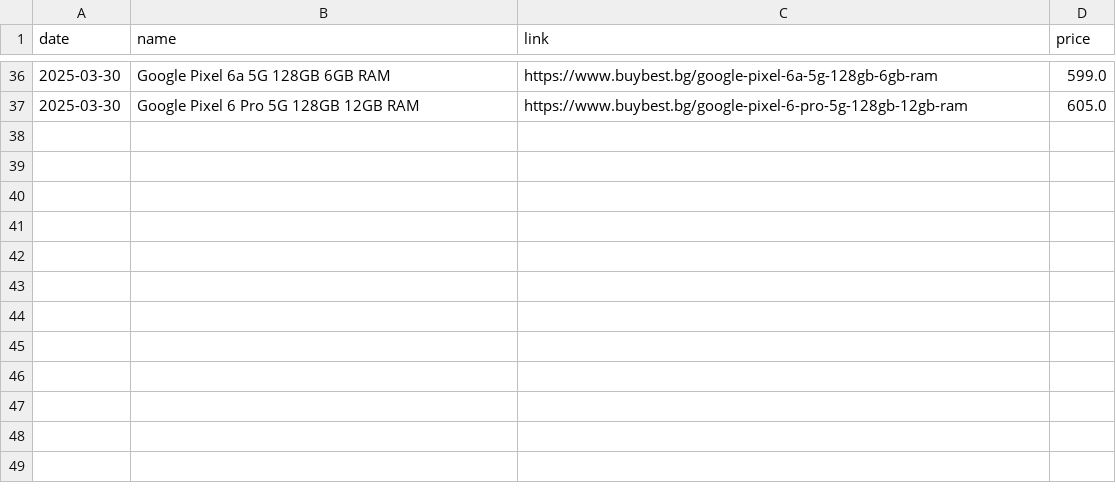
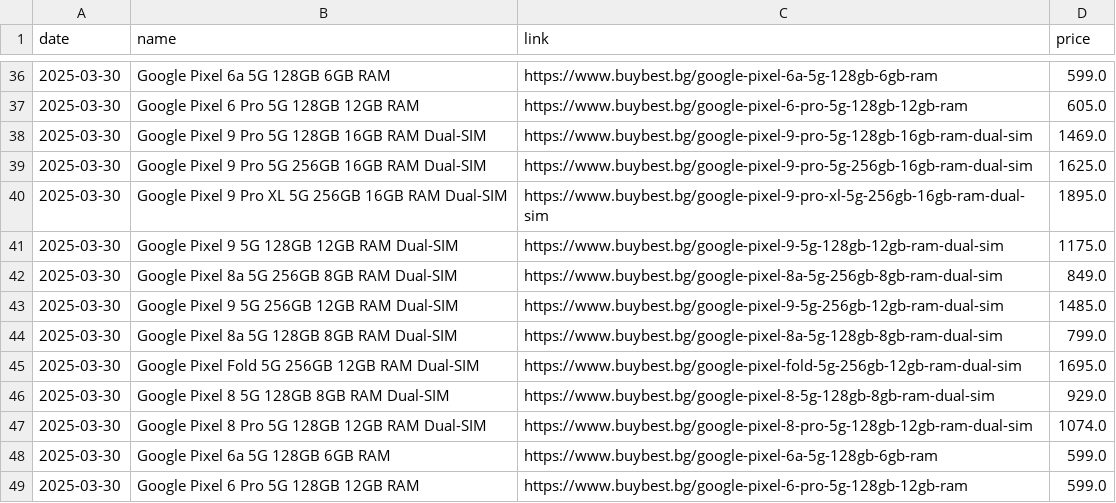
Before and after one commit to Yanislav-IV/pixel-prices, a CSV file: phone_prices.csv, drawn as a sheet; only a part is shown, gaps mark what is left out.

Commit message:
Update phone prices for 2025-03-30

```diff
--- a/phone_prices.csv
+++ b/phone_prices.csv
@@ -37 +37,13 @@ date,name,link,price
 2025-03-30,Google Pixel 6 Pro 5G 128GB 12GB RAM,https://www.buybest.bg/google-pixel-6-pro-5g-128gb-12gb-ram,605.0
+2025-03-30,Google Pixel 9 Pro 5G 128GB 16GB RAM Dual-SIM,https://www.buybest.bg/google-pixel-9-pro-5g-128gb-16gb-ram-dual-sim,1469.0
+2025-03-30,Google Pixel 9 Pro 5G 256GB 16GB RAM Dual-SIM,https://www.buybest.bg/google-pixel-9-pro-5g-256gb-16gb-ram-dual-sim,1625.0
+2025-03-30,Google Pixel 9 Pro XL 5G 256GB 16GB RAM Dual-SIM,https://www.buybest.bg/google-pixel-9-pro-xl-5g-256gb-16gb-ram-dual-sim,1895.0
+2025-03-30,Google Pixel 9 5G 128GB 12GB RAM Dual-SIM,https://www.buybest.bg/google-pixel-9-5g-128gb-12gb-ram-dual-sim,1175.0
+2025-03-30,Google Pixel 8a 5G 256GB 8GB RAM Dual-SIM,https://www.buybest.bg/google-pixel-8a-5g-256gb-8gb-ram-dual-sim,849.0
+2025-03-30,Google Pixel 9 5G 256GB 12GB RAM Dual-SIM,https://www.buybest.bg/google-pixel-9-5g-256gb-12gb-ram-dual-sim,1485.0
+2025-03-30,Google Pixel 8a 5G 128GB 8GB RAM Dual-SIM,https://www.buybest.bg/google-pixel-8a-5g-128gb-8gb-ram-dual-sim,799.0
+2025-03-30,Google Pixel Fold 5G 256GB 12GB RAM Dual-SIM,https://www.buybest.bg/google-pixel-fold-5g-256gb-12gb-ram-dual-sim,1695.0
+2025-03-30,Google Pixel 8 5G 128GB 8GB RAM Dual-SIM,https://www.buybest.bg/google-pixel-8-5g-128gb-8gb-ram-dual-sim,929.0
+2025-03-30,Google Pixel 8 Pro 5G 128GB 12GB RAM Dual-SIM,https://www.buybest.bg/google-pixel-8-pro-5g-128gb-12gb-ram-dual-sim,1074.0
+2025-03-30,Google Pixel 6a 5G 128GB 6GB RAM,https://www.buybest.bg/google-pixel-6a-5g-128gb-6gb-ram,599.0
+2025-03-30,Google Pixel 6 Pro 5G 128GB 12GB RAM,https://www.buybest.bg/google-pixel-6-pro-5g-128gb-12gb-ram,599.0
```
